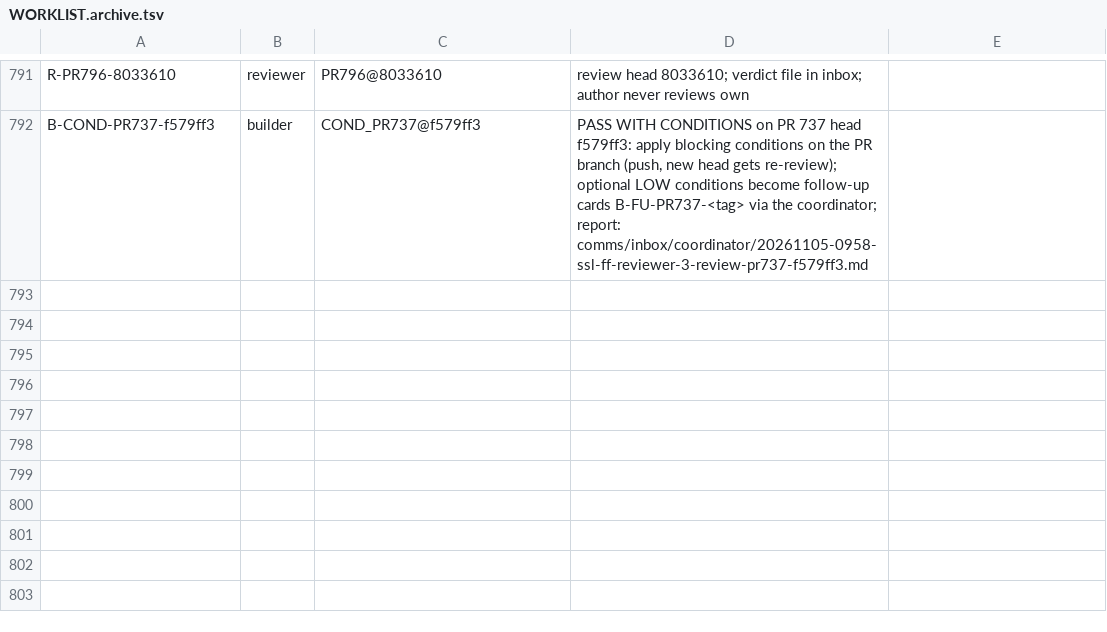
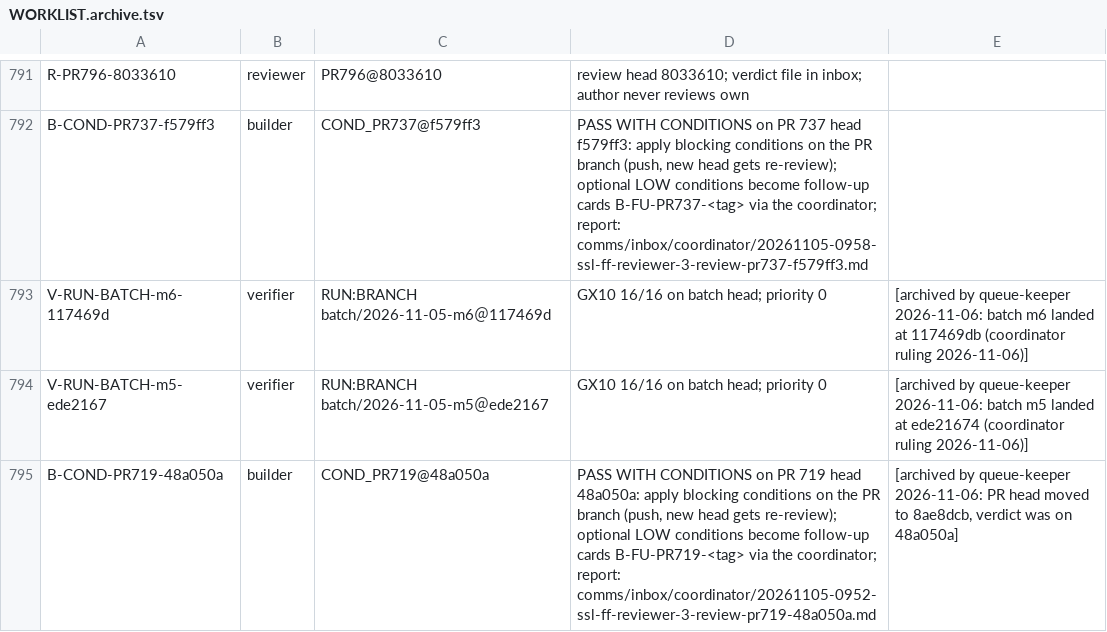
Before and after one commit to SpinStateLabs/field-platform, a TSV file: comms/WORKLIST.archive.tsv, drawn as a sheet; only a part is shown, gaps mark what is left out; the diff names each change by its address in the sheet, - before the commit and + after, or states it on an @@ line.

Commit message:
comms: queue-keeper archives landed-batch V rows m5/m6 and stale B-COND-PR719

```diff
--- a/comms/WORKLIST.archive.tsv
+++ b/comms/WORKLIST.archive.tsv
+row 793: V-RUN-BATCH-m6-117469d | verifier | RUN:BRANCH batch/2026-11-05-m6＠117469d | GX10 16/16 on batch head; priority 0 | [archived by queue-keeper 2026-11-06: batch m6 landed at 117469db (coordinator ruling 2026-11-06)]
+row 794: V-RUN-BATCH-m5-ede2167 | verifier | RUN:BRANCH batch/2026-11-05-m5＠ede2167 | GX10 16/16 on batch head; priority 0 | [archived by queue-keeper 2026-11-06: batch m5 landed at ede21674 (coordinator ruling 2026-11-06)]
+row 795: B-COND-PR719-48a050a | builder | COND_PR719@48a050a | PASS WITH CONDITIONS on PR 719 head 48a050a: apply blocking conditions on the PR branch (push, new head gets re-review); optional LOW conditions become follow-up cards B-FU-PR719-<tag> via the coordinator; report: comms/inbox/coordinator/20261105-0952-ssl-ff-reviewer-3-review-pr719-48a050a.md | [archived by queue-keeper 2026-11-06: PR head moved to 8ae8dcb, verdict was on 48a050a]
```
Also changed, not shown: comms/WORKLIST.tsv.
